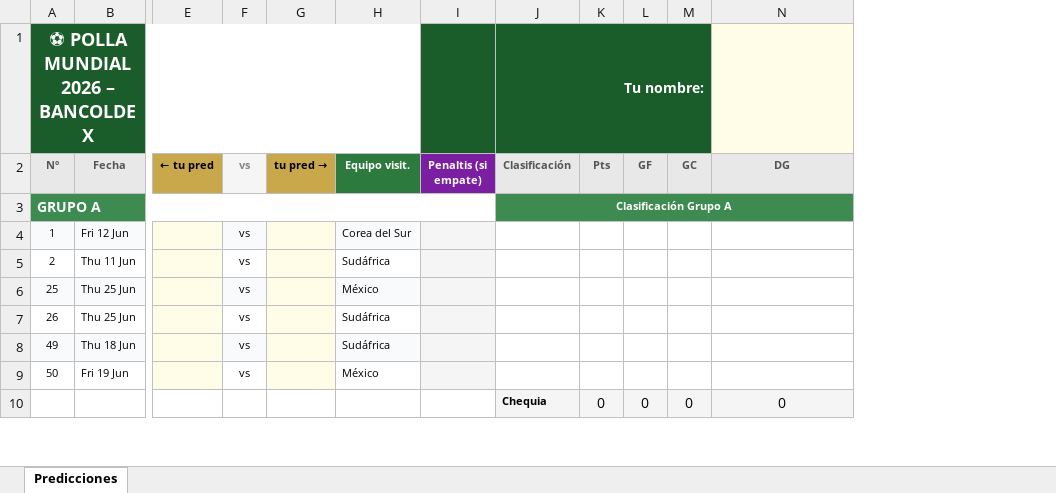
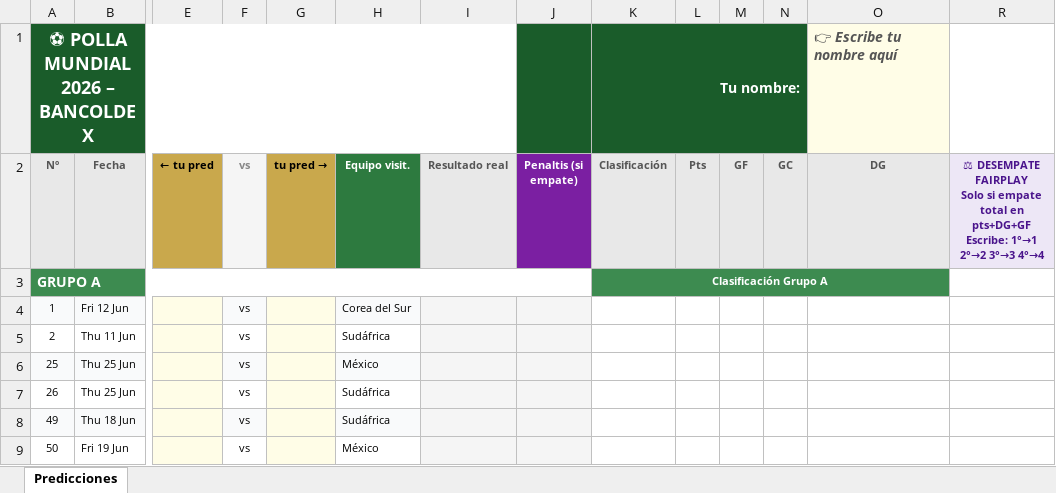
Before and after one commit to ricardomafo/Pollas-Mundial-2026, an Excel workbook: bancoldex/predicciones_bancoldex.xlsx, sheet Predicciones, drawn as a sheet; only a part is shown, gaps mark what is left out; values as stored, in another font and other column widths than the file's, no borders; conditional formats not drawn; removed rows and columns are numbered as before the commit, all else as after; rows hold the shown columns only; ↵ is a line break in a cell; the diff covers the shown part only; the diff names each change by its address in the sheet, - before the commit and + after, or states it on an @@ line.

```diff
--- a/bancoldex/predicciones_bancoldex.xlsx (sheet Predicciones)
+++ b/bancoldex/predicciones_bancoldex.xlsx (sheet Predicciones)
+column I (Resultado real), empty
+column R, row 2: ⚖ DESEMPATE FAIRPLAY ↵ Solo si empate total en pts+DG+GF ↵ Escribe: 1°→1 2°→2 3°→3 4°→4
-O1 (DG): (empty)
+O1 (DG): 👉 Escribe tu nombre aquí
-row 10:  |  |  |  |  |  |  | Chequia | 0 | 0 | 0 | 0
```
Also changed, not shown: 60 added rows, 59 removed rows, 66 edited cells and merged cells elsewhere in this sheet, hidden cells, 3 other files.
